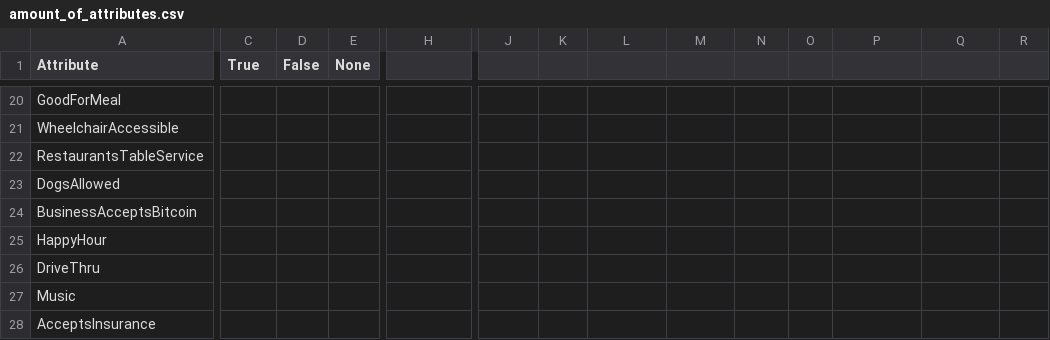
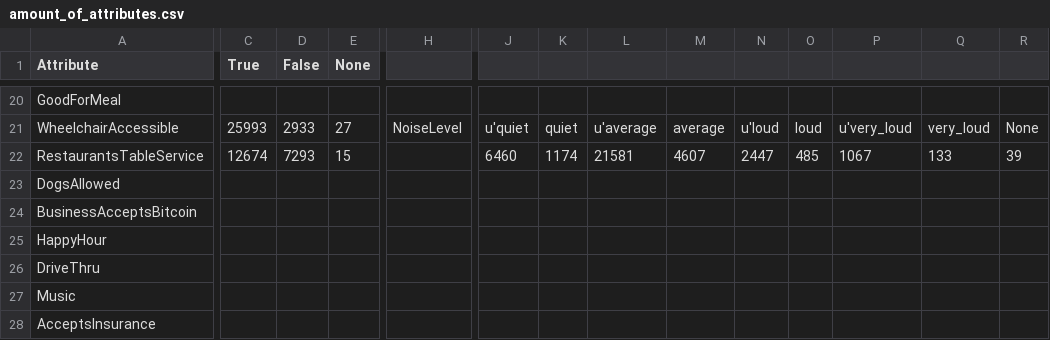
Before and after one commit to AAU-WebDataScience/F22-DV4-03, a CSV file: misc/amount_of_attributes.csv, drawn as a sheet; only a part is shown, gaps mark what is left out; the diff covers the shown part only; the diff names each change by its address in the sheet, - before the commit and + after, or states it on an @@ line.

```diff
--- a/misc/amount_of_attributes.csv
+++ b/misc/amount_of_attributes.csv
-C21 (True): (empty)
+C21 (True): 25993
-D21 (False): (empty)
+D21 (False): 2933
-E21 (None): (empty)
+E21 (None): 27
-H21: (empty)
+H21: NoiseLevel
-J21: (empty)
+J21: u'quiet
-K21: (empty)
+K21: quiet
-L21: (empty)
+L21: u'average
-M21: (empty)
+M21: average
-N21: (empty)
+N21: u'loud
-O21: (empty)
+O21: loud
-P21: (empty)
+P21: u'very_loud
-Q21: (empty)
+Q21: very_loud
-R21: (empty)
+R21: None
-C22 (True): (empty)
+C22 (True): 12674
-D22 (False): (empty)
+D22 (False): 7293
-E22 (None): (empty)
+E22 (None): 15
-J22: (empty)
+J22: 6460
-K22: (empty)
+K22: 1174
-L22: (empty)
+L22: 21581
-M22: (empty)
+M22: 4607
-N22: (empty)
+N22: 2447
-O22: (empty)
+O22: 485
-P22: (empty)
+P22: 1067
-Q22: (empty)
+Q22: 133
-R22: (empty)
+R22: 39
```
Also changed, not shown: 21 edited cells elsewhere in this file, 1 other file.
